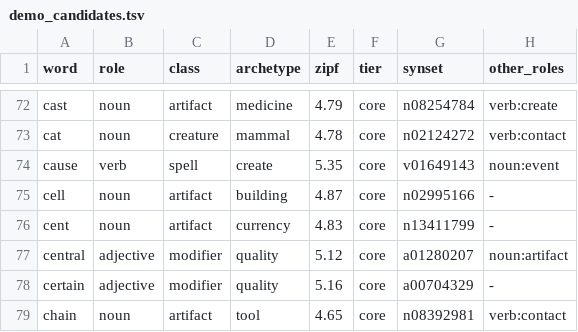
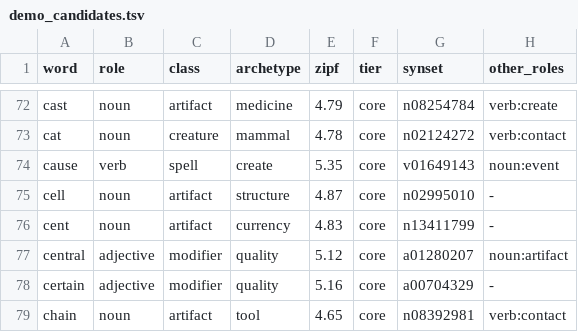
Before and after one commit to oneisnotprime/LastWord, a TSV file: data/demo_candidates.tsv, drawn as a sheet; only a part is shown, gaps mark what is left out.

```diff
--- a/data/demo_candidates.tsv
+++ b/data/demo_candidates.tsv
@@ -74,3 +74,3 @@ cat	noun	creature	mammal	4.78	core	n02124272	verb:contact
 cause	verb	spell	create	5.35	core	v01649143	noun:event
-cell	noun	artifact	building	4.87	core	n02995166	-
+cell	noun	artifact	structure	4.87	core	n02995010	-
 cent	noun	artifact	currency	4.83	core	n13411799	-
```
Also changed, not shown: data/overrides.tsv, data/watchlist.tsv, 22 other files.
